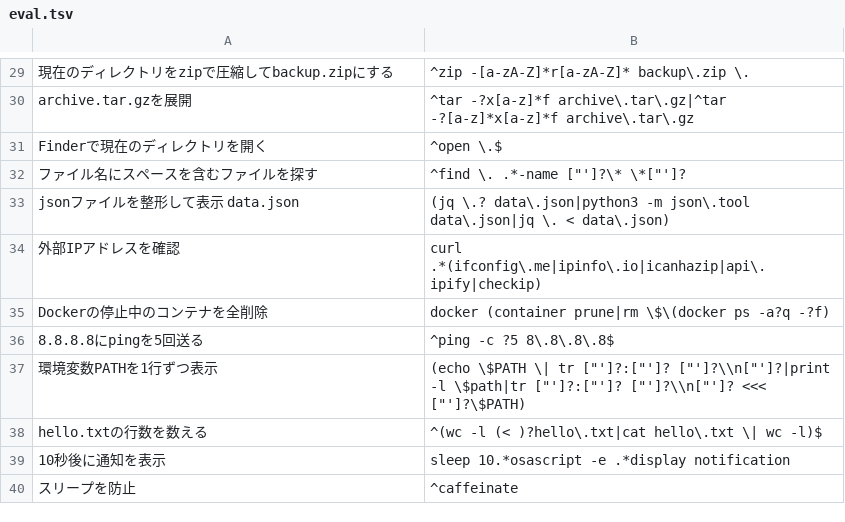
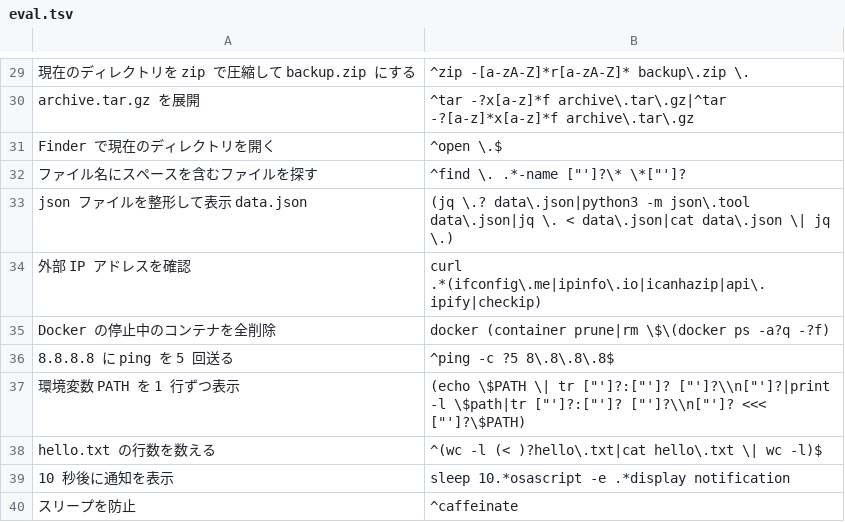
Before and after one commit to jhorology/fmc, a TSV file: eval.tsv, drawn as a sheet; only a part is shown, gaps mark what is left out; the diff covers the shown part only; the diff names each change by its address in the sheet, - before the commit and + after, or states it on an @@ line.

```diff
--- a/eval.tsv
+++ b/eval.tsv
-A29: 現在のディレクトリをzipで圧縮してbackup.zipにする
+A29: 現在のディレクトリを zip で圧縮して backup.zip にする
-A30: archive.tar.gzを展開
+A30: archive.tar.gz を展開
-A31: Finderで現在のディレクトリを開く
+A31: Finder で現在のディレクトリを開く
-A33: jsonファイルを整形して表示 data.json
+A33: json ファイルを整形して表示 data.json
-B33: …\. < data\.json)
+B33: …\. < data\.json|cat data\.json \| jq \.)
-A34: 外部IPアドレスを確認
+A34: 外部 IP アドレスを確認
-A35: Dockerの停止中のコンテナを全削除
+A35: Docker の停止中のコンテナを全削除
-A36: 8.8.8.8にpingを5回送る
+A36: 8.8.8.8 に ping を 5 回送る
-A37: 環境変数PATHを1行ずつ表示
+A37: 環境変数 PATH を 1 行ずつ表示
-A38: hello.txtの行数を数える
+A38: hello.txt の行数を数える
-A39: 10秒後に通知を表示
+A39: 10 秒後に通知を表示
```
Also changed, not shown: 19 edited cells elsewhere in this file, eval2.tsv, 3 other files.
